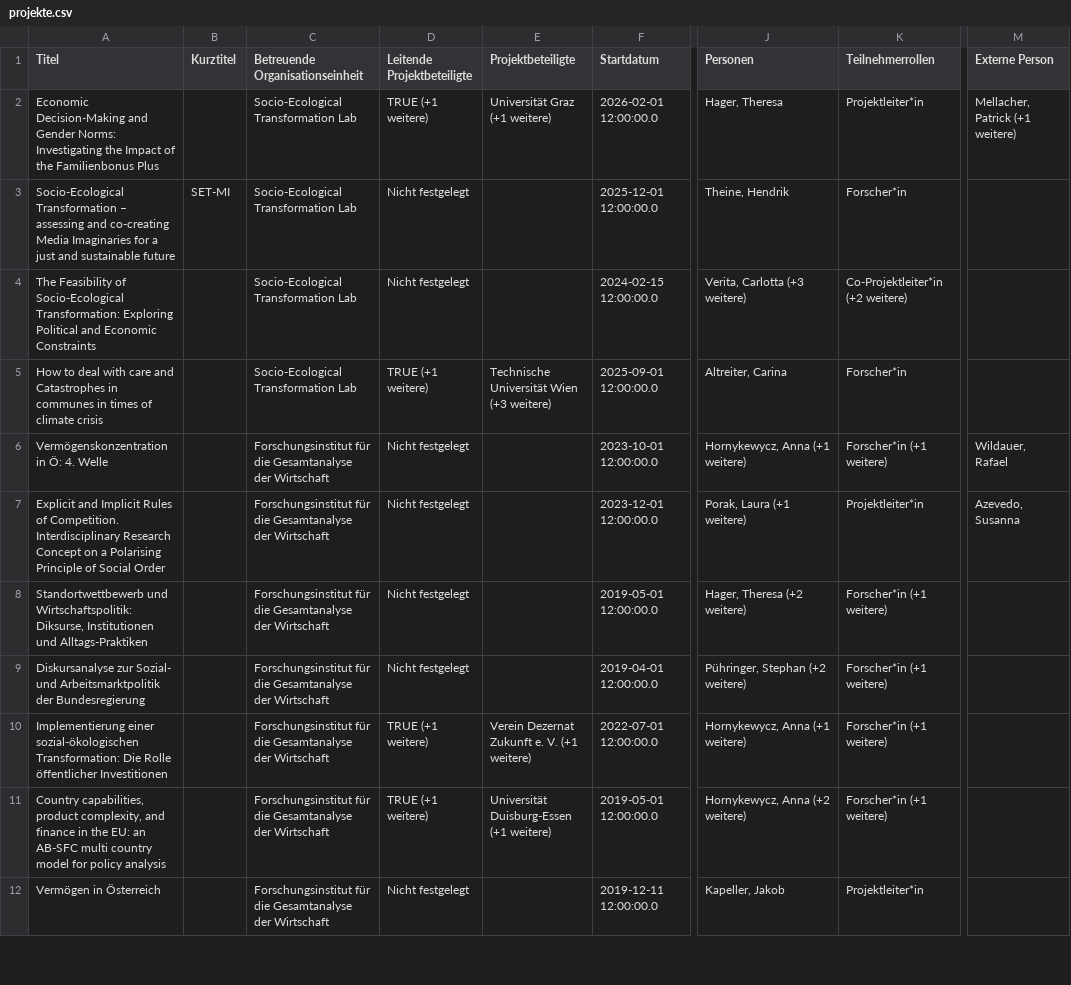
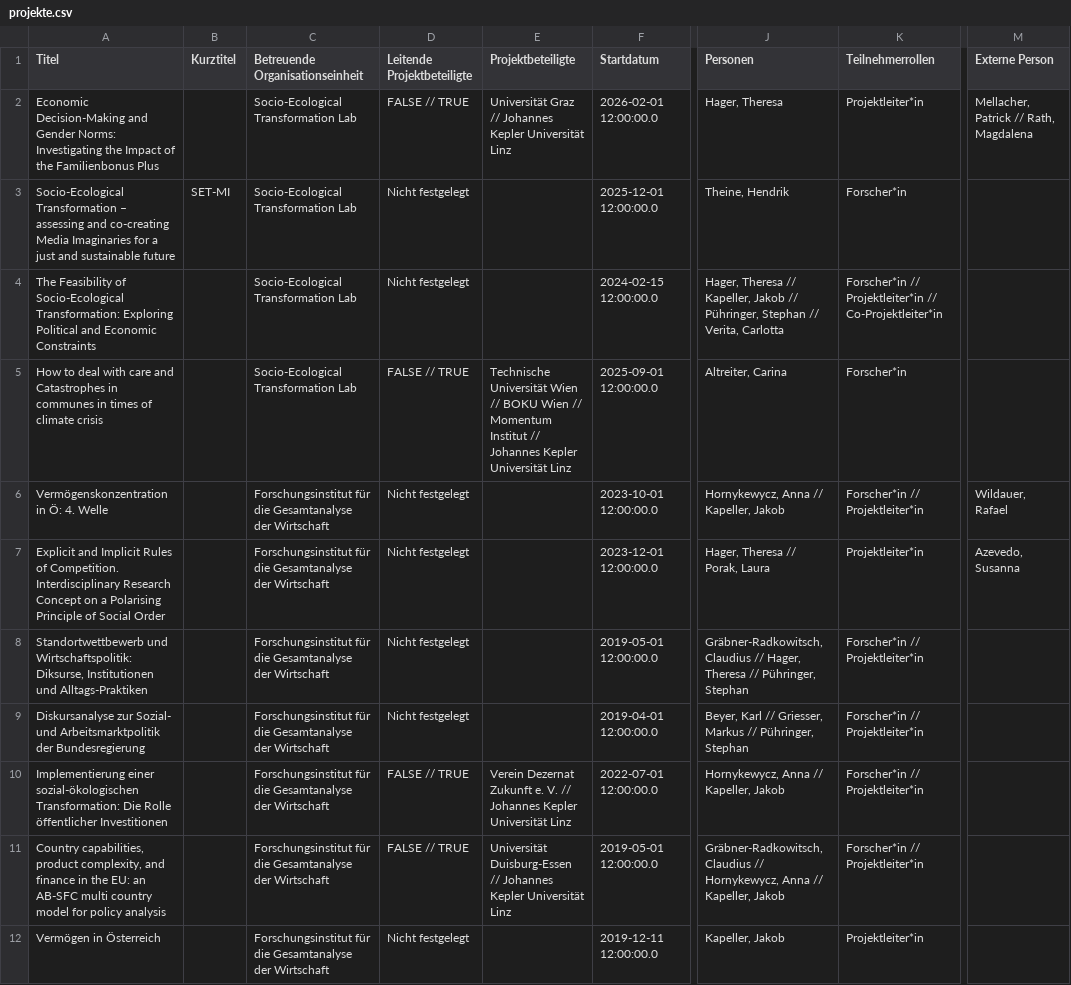
Before and after one commit to theplatters/fodok-crawler, a CSV file: data/projekte.csv, drawn as a sheet; only a part is shown, gaps mark what is left out; the diff covers the shown part only; the diff names each change by its address in the sheet, - before the commit and + after, or states it on an @@ line.

```diff
--- a/data/projekte.csv
+++ b/data/projekte.csv
-D2 (Leitende Projektbeteiligte): TRUE (+1 weitere)
+D2 (Leitende Projektbeteiligte): FALSE // TRUE
-E2 (Projektbeteiligte): Universität Graz (+1 weitere)
+E2 (Projektbeteiligte): Universität Graz // Johannes Kepler Universität Linz
-M2 (Externe Person): Mellacher, Patrick (+1 weitere)
+M2 (Externe Person): Mellacher, Patrick // Rath, Magdalena
-J4 (Personen): Verita, Carlotta (+3 weitere)
+J4 (Personen): Hager, Theresa // Kapeller, Jakob // Pühringer, Stephan // Verita, Carlotta
-K4 (Teilnehmerrollen): Co-Projektleiter*in (+2 weitere)
+K4 (Teilnehmerrollen): Forscher*in // Projektleiter*in // Co-Projektleiter*in
-D5 (Leitende Projektbeteiligte): TRUE (+1 weitere)
+D5 (Leitende Projektbeteiligte): FALSE // TRUE
-E5 (Projektbeteiligte): …Universität Wien (+3 weitere)
+E5 (Projektbeteiligte): …Universität Wien // BOKU Wien // Momentum Institut // Johannes Kepler Universität Linz
-J6 (Personen): Hornykewycz, Anna (+1 weitere)
+J6 (Personen): Hornykewycz, Anna // Kapeller, Jakob
-K6 (Teilnehmerrollen): Forscher*in (+1 weitere)
+K6 (Teilnehmerrollen): Forscher*in // Projektleiter*in
-J7 (Personen): Porak, Laura (+1 weitere)
+J7 (Personen): Hager, Theresa // Porak, Laura
-J8 (Personen): Hager, Theresa (+2 weitere)
+J8 (Personen): Gräbner-Radkowitsch, Claudius // Hager, Theresa // Pühringer, Stephan
-K8:K11 (Teilnehmerrollen): Forscher*in (+1 weitere)
+K8:K11 (Teilnehmerrollen): Forscher*in // Projektleiter*in
-J9 (Personen): Pühringer, Stephan (+2 weitere)
+J9 (Personen): Beyer, Karl // Griesser, Markus // Pühringer, Stephan
-D10:D11 (Leitende Projektbeteiligte): TRUE (+1 weitere)
+D10:D11 (Leitende Projektbeteiligte): FALSE // TRUE
-E10 (Projektbeteiligte): …e. V. (+1 weitere)
+E10 (Projektbeteiligte): …e. V. // Johannes Kepler Universität Linz
-J10 (Personen): Hornykewycz, Anna (+1 weitere)
+J10 (Personen): Hornykewycz, Anna // Kapeller, Jakob
-E11 (Projektbeteiligte): Universität Duisburg-Essen (+1 weitere)
+E11 (Projektbeteiligte): Universität Duisburg-Essen // Johannes Kepler Universität Linz
-J11 (Personen): Hornykewycz, Anna (+2 weitere)
+J11 (Personen): Gräbner-Radkowitsch, Claudius // Hornykewycz, Anna // Kapeller, Jakob
```
Also changed, not shown: 53 edited cells elsewhere in this file, data/aktivitaeten.csv, data/presse.csv.
